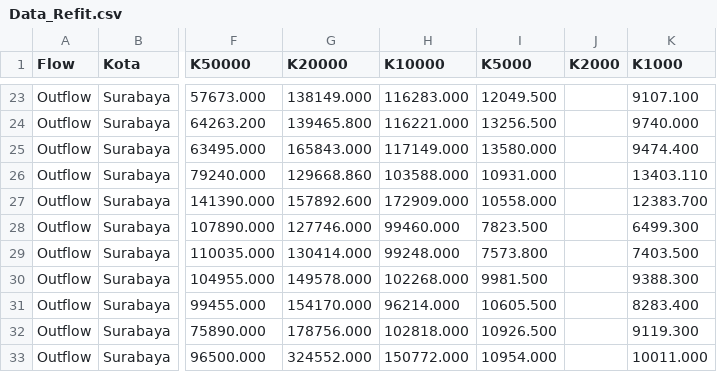
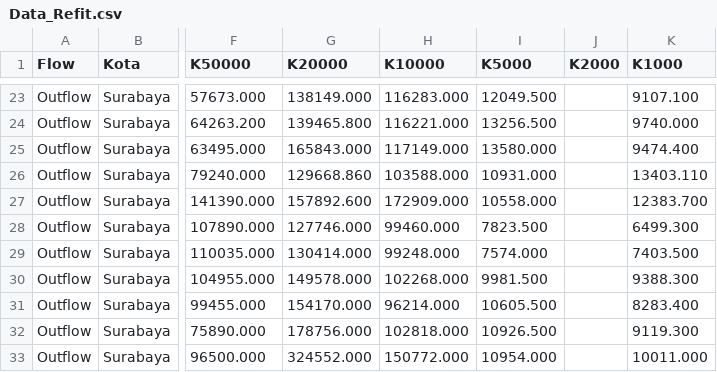
Before and after one commit to vcarlsberg/tesis, a CSV file: Data_Refit.csv, drawn as a sheet; only a part is shown, gaps mark what is left out; the diff names each change by its address in the sheet, - before the commit and + after, or states it on an @@ line.

Commit message:
data refit update

```diff
--- a/Data_Refit.csv
+++ b/Data_Refit.csv
-I29 (K5000): 7573.800
+I29 (K5000): 7574.000
```
